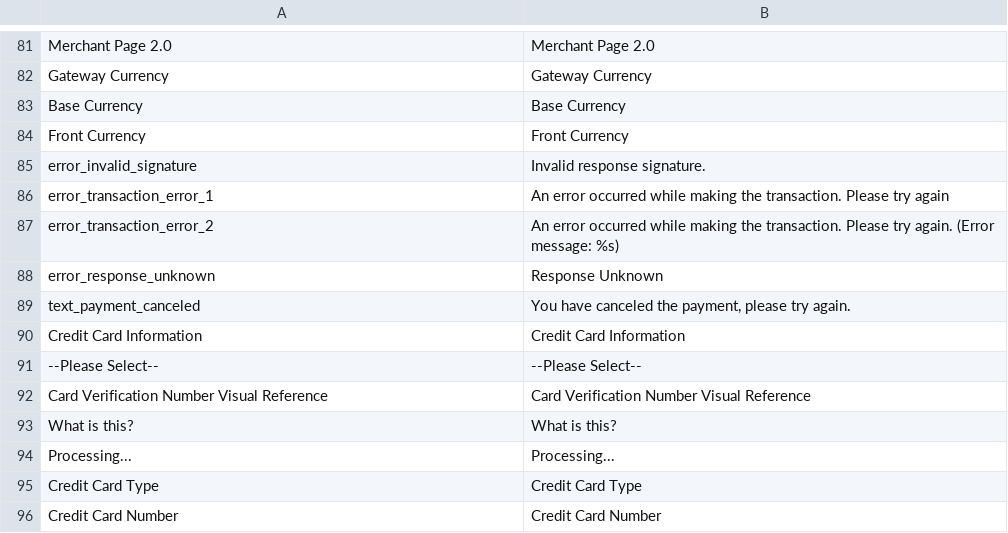
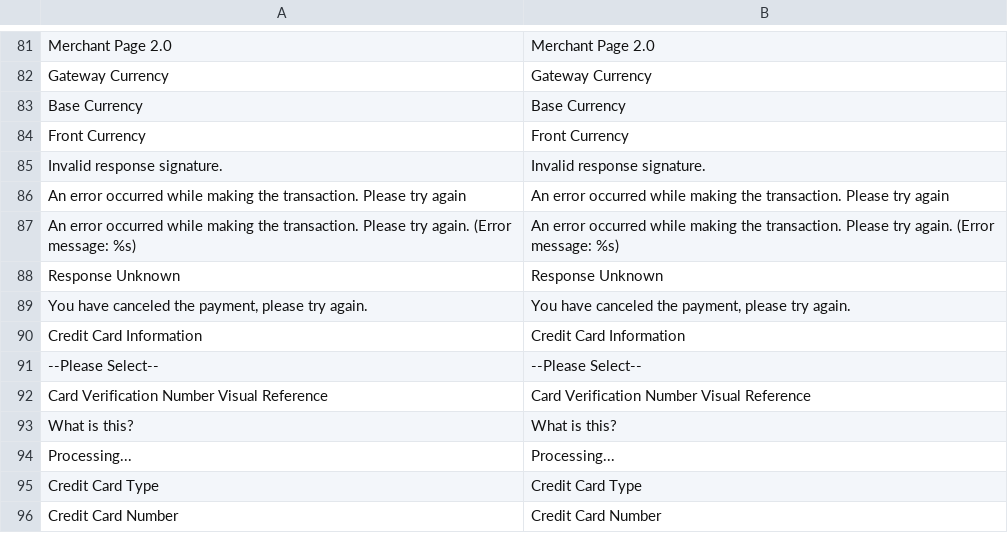
Before and after one commit to JonathanHindi/magento2-payfort, a CSV file: Payfort/Fort/i18n/en_US.csv, drawn as a sheet; only a part is shown, gaps mark what is left out; the diff names each change by its address in the sheet, - before the commit and + after, or states it on an @@ line.

Commit message:
fix translation

```diff
--- a/Payfort/Fort/i18n/en_US.csv
+++ b/Payfort/Fort/i18n/en_US.csv
-A85: error_invalid_signature
+A85: Invalid response signature.
-A86: error_transaction_error_1
+A86: An error occurred while making the transaction. Please try again
-A87: error_transaction_error_2
+A87: An error occurred while making the transaction. Please try again. (Error message: %s)
-A88: error_response_unknown
+A88: Response Unknown
-A89: text_payment_canceled
+A89: You have canceled the payment, please try again.
```
Also changed, not shown: 1 other file.
